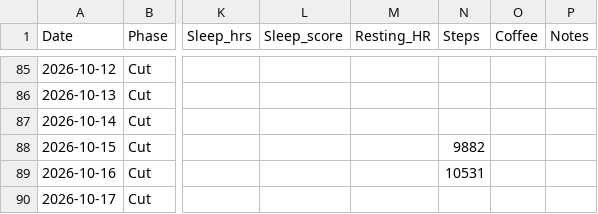
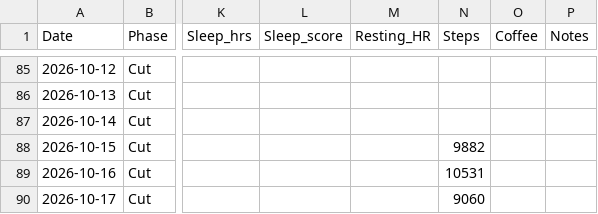
Before and after one commit to zyrxun/body-and-mind, a CSV file: tracker.csv, drawn as a sheet; only a part is shown, gaps mark what is left out; the diff names each change by its address in the sheet, - before the commit and + after, or states it on an @@ line.

Commit message:
auto: health sync

```diff
--- a/tracker.csv
+++ b/tracker.csv
-N90 (Steps): (empty)
+N90 (Steps): 9060
```
